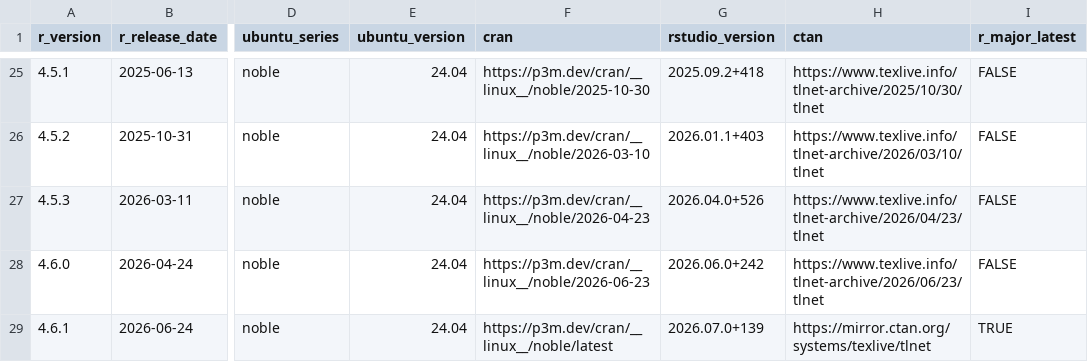
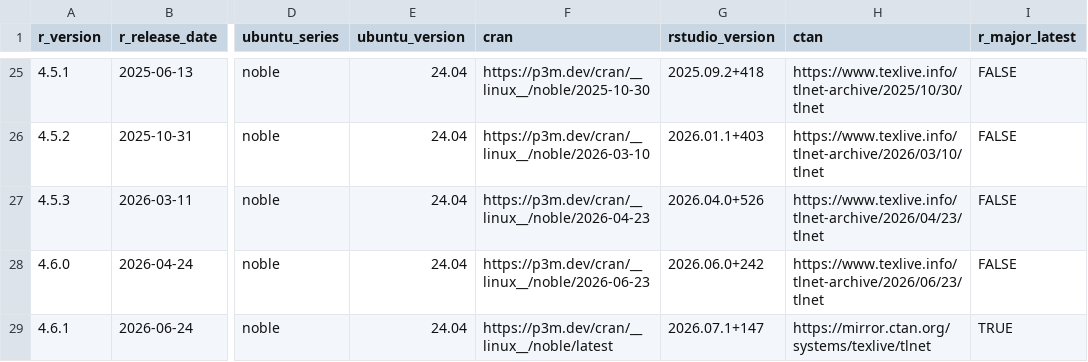
Before and after one commit to cam-ctu/rocker_edit, a TSV file: build/args/history.tsv, drawn as a sheet; only a part is shown, gaps mark what is left out; the diff names each change by its address in the sheet, - before the commit and + after, or states it on an @@ line.

```diff
--- a/build/args/history.tsv
+++ b/build/args/history.tsv
-G29 (rstudio_version): 2026.07.0+139
+G29 (rstudio_version): 2026.07.1+147
```
Also changed, not shown: build/variables/rstudio-versions.tsv, 2 other files.
